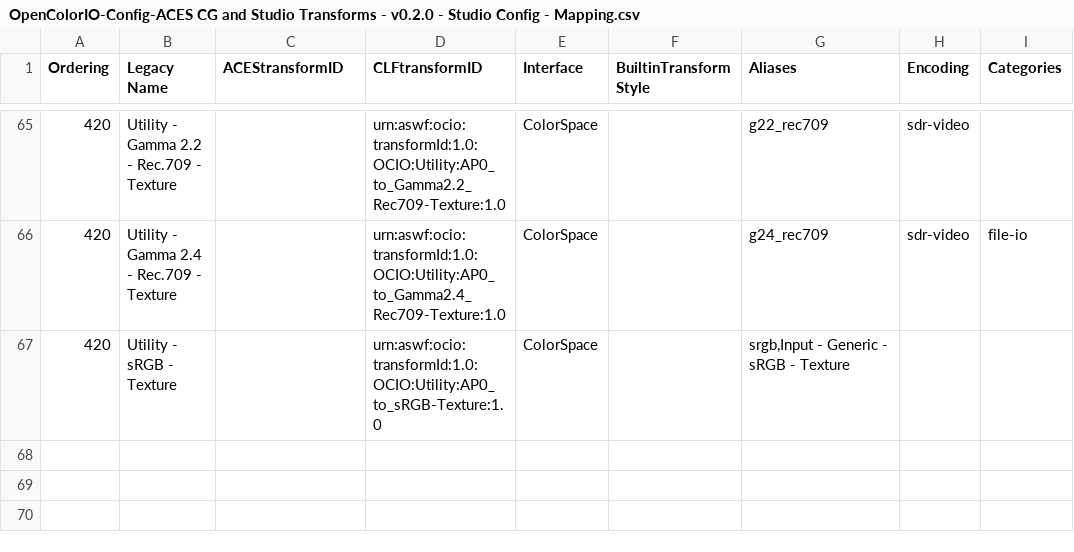
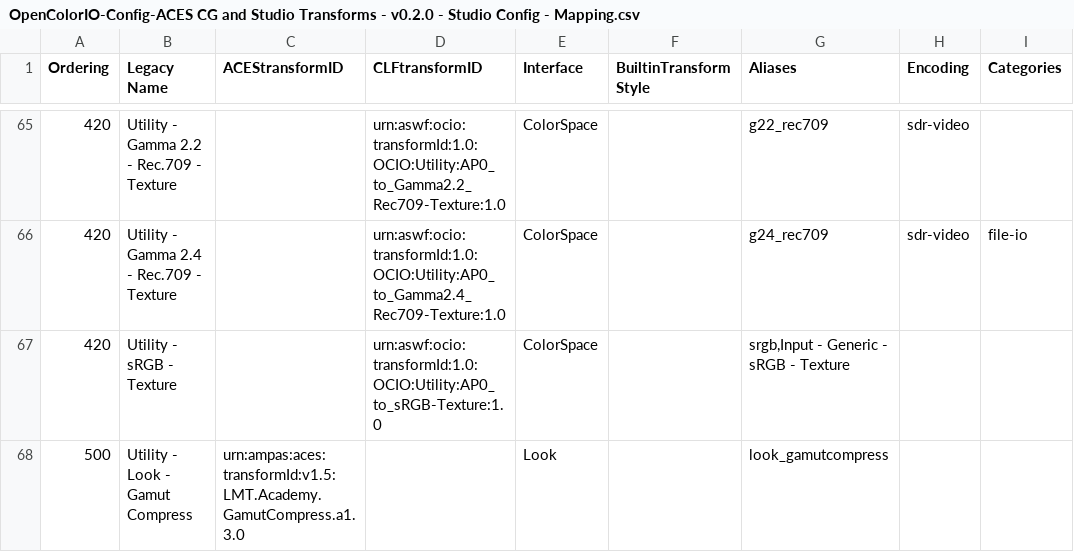
Before and after one commit to AcademySoftwareFoundation/OpenColorIO-Config-ACES, a CSV file: opencolorio_config_aces/config/studio/generate/resources/OpenColorIO-Config-ACES CG and Studio Transforms - v0.2.0 - Studio Config - Mapping.csv, drawn as a sheet; only a part is shown, gaps mark what is left out; the diff names each change by its address in the sheet, - before the commit and + after, or states it on an @@ line.

Commit message:
PR: Implement support for "OpenColorIO" profile version. (#70)
* Update various docstrings.

Signed-off-by: Thomas Mansencal <thomas.mansencal@gmail.com>

* Shorten various class attribute names.

Signed-off-by: Thomas Mansencal <thomas.mansencal@gmail.com>

* Implement support for "OpenColorIO" profile version.

Signed-off-by: Thomas Mansencal <thomas.mansencal@gmail.com>

Signed-off-by: Thomas Mansencal <thomas.mansencal@gmail.com>

```diff
--- a/opencolorio_config_aces/config/studio/generate/resources/OpenColorIO-Config-ACES CG and Studio Transforms - v0.2.0 - Studio Config - Mapping.csv
+++ b/opencolorio_config_aces/config/studio/generate/resources/OpenColorIO-Config-ACES CG and Studio Transforms - v0.2.0 - Studio Config - Mapping.csv
+row 68: 500 | Utility - Look - Gamut Compress | urn:ampas:aces:transformId:v1.5:LMT.Academy.GamutCompress.a1.3.0 |  | Look |  | look_gamutcompress
```
Also changed, not shown: 13 other files.
